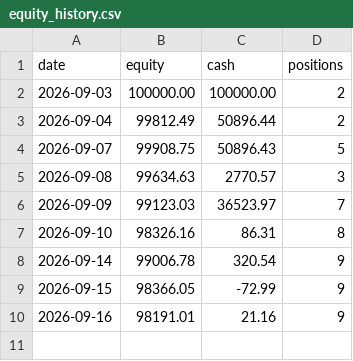
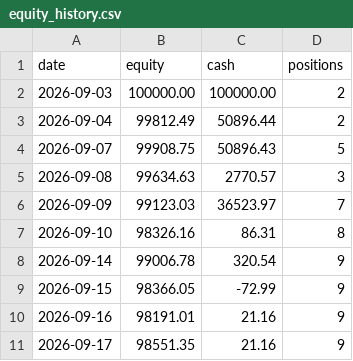
Before and after one commit to pwayne337-lab/trading-agent, a CSV file: state/equity_history.csv, drawn as a sheet; the diff names each change by its address in the sheet, - before the commit and + after, or states it on an @@ line.

```diff
--- a/state/equity_history.csv
+++ b/state/equity_history.csv
+row 11: 2026-09-17 | 98551.35 | 21.16 | 9
```
Also changed, not shown: 6 other files.
